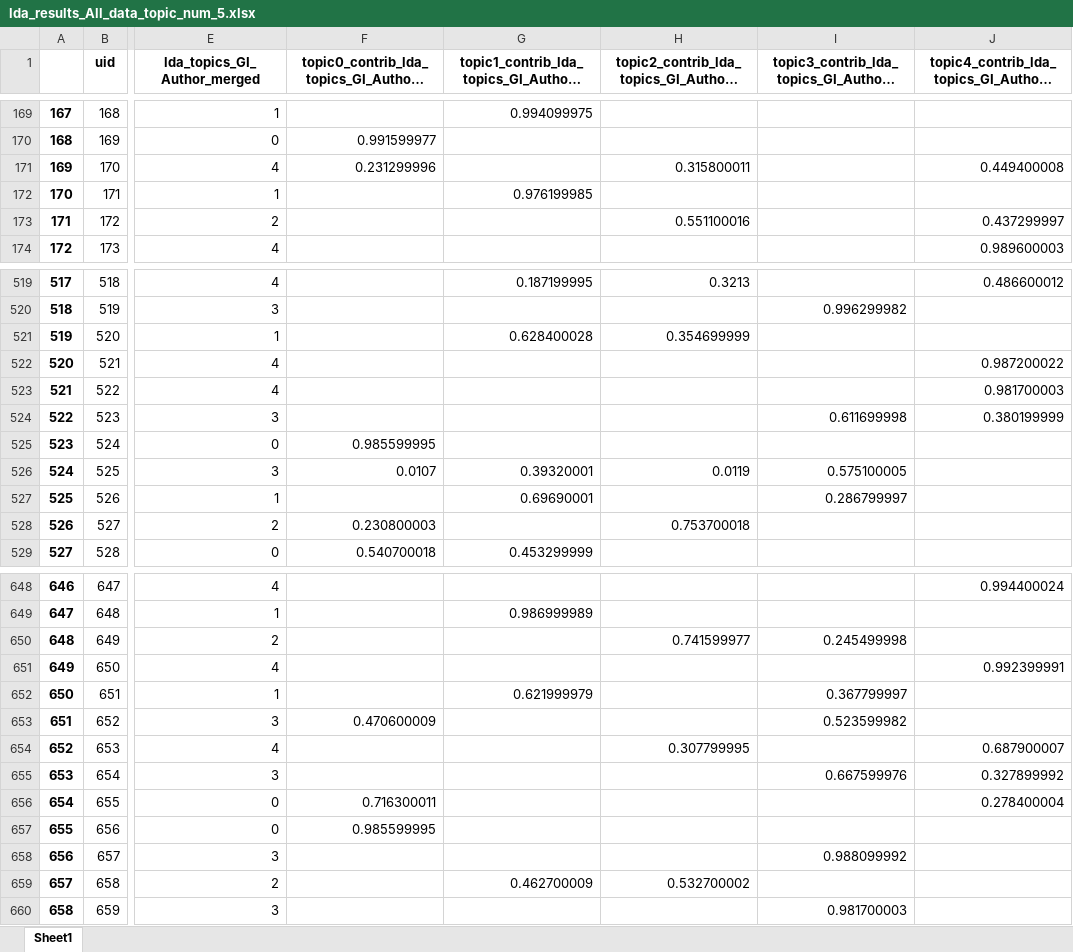
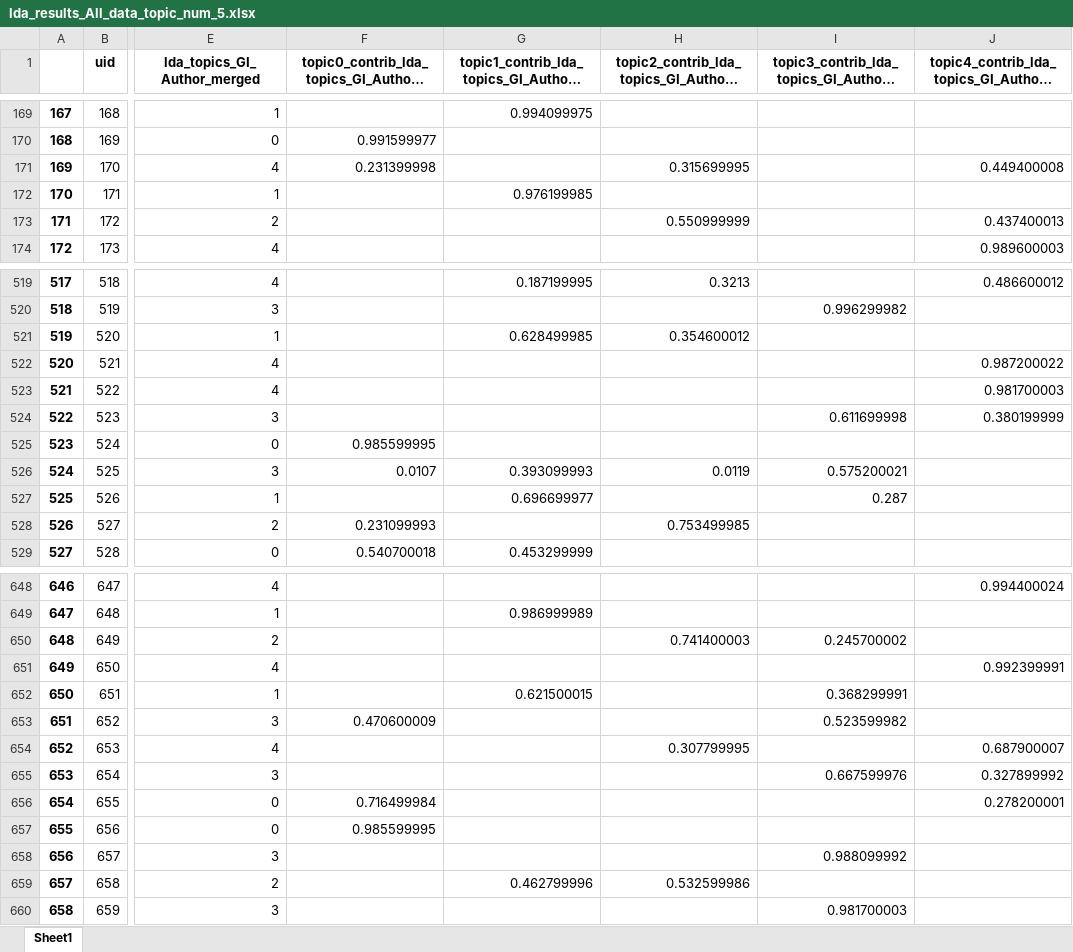
Before and after one commit to communicationcoder/ModelingGoals, an Excel workbook: output/lda_results_All_data_topic_num_5.xlsx, sheet Sheet1, drawn as a sheet; only a part is shown, gaps mark what is left out; long unchanged cells end in …; values as stored, in another font and other column widths than the file's, no borders; the diff covers the shown part only; the diff names each change by its address in the sheet, - before the commit and + after, or states it on an @@ line.

```diff
--- a/output/lda_results_All_data_topic_num_5.xlsx (sheet Sheet1)
+++ b/output/lda_results_All_data_topic_num_5.xlsx (sheet Sheet1)
-F171: 0.231299996
+F171: 0.231399998
-H171: 0.315800011
+H171: 0.315699995
-H173: 0.551100016
+H173: 0.550999999
-J173: 0.437299997
+J173: 0.437400013
-G521: 0.628400028
+G521: 0.628499985
-H521: 0.354699999
+H521: 0.354600012
-G526: 0.39320001
+G526: 0.393099993
-I526: 0.575100005
+I526: 0.575200021
-G527: 0.69690001
+G527: 0.696699977
-I527: 0.286799997
+I527: 0.287
-F528: 0.230800003
+F528: 0.231099993
-H528: 0.753700018
+H528: 0.753499985
-H650: 0.741599977
+H650: 0.741400003
-I650: 0.245499998
+I650: 0.245700002
-G652: 0.621999979
+G652: 0.621500015
-I652: 0.367799997
+I652: 0.368299991
-F656: 0.716300011
+F656: 0.716499984
-J656: 0.278400004
+J656: 0.278200001
-G659: 0.462700009
+G659: 0.462799996
-H659: 0.532700002
+H659: 0.532599986
```
Also changed, not shown: 170 edited cells elsewhere in this sheet, output/lda_results_full_dataset_topic_num_5.xlsx, 2 other files.
